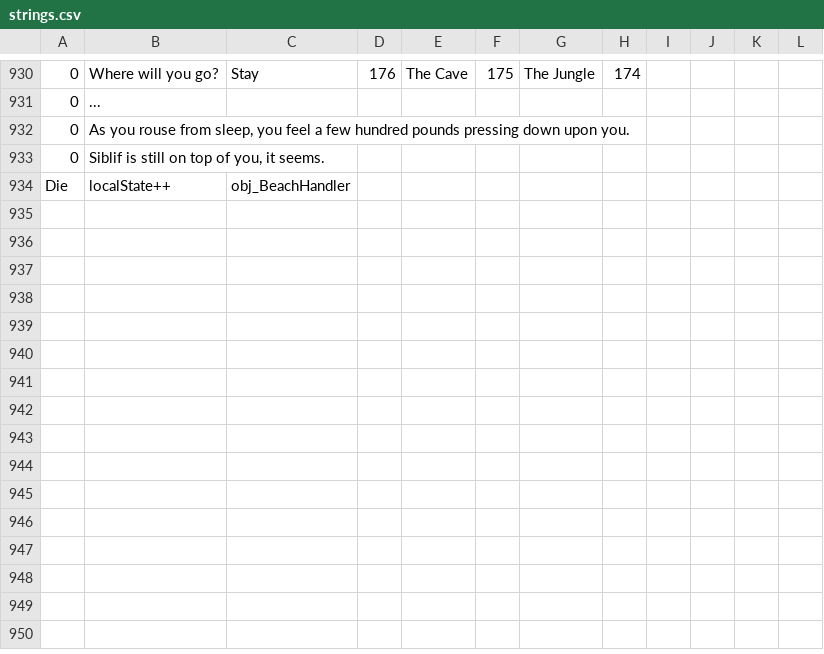
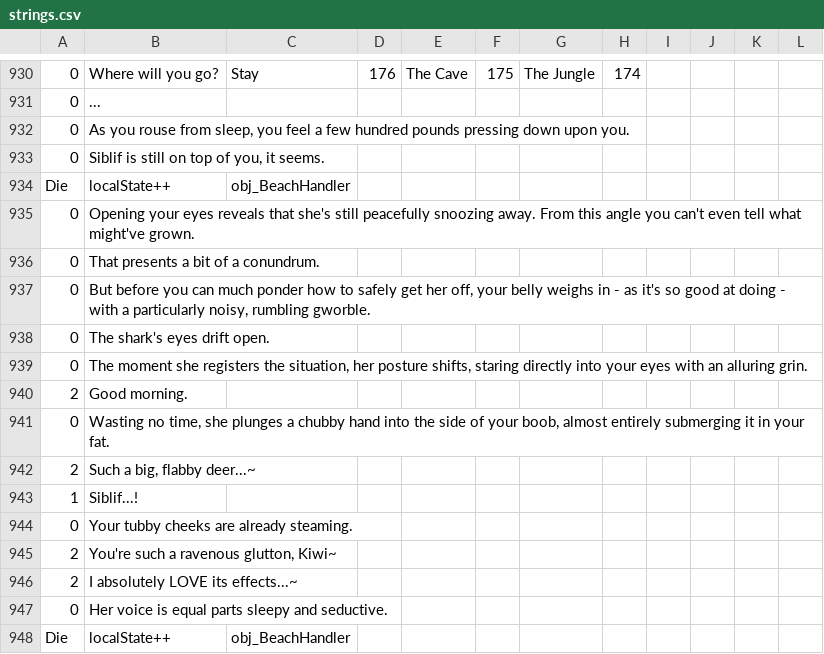
Before and after one commit to Kirobsi/Wake-With-Purpose, a CSV file: datafiles/strings.csv, drawn as a sheet; only a part is shown, gaps mark what is left out; the diff names each change by its address in the sheet, - before the commit and + after, or states it on an @@ line.

Commit message:
little baby bit of writing & beach import
+ Also adjusted positioning of a few things in the beach scene to align with this new art

```diff
--- a/datafiles/strings.csv
+++ b/datafiles/strings.csv
+row 935: 0 | Opening your eyes reveals that she's still peacefully snoozing away. From this angle you can't even tell what might've grown.
+row 936: 0 | That presents a bit of a conundrum.
+row 937: 0 | But before you can much ponder how to safely get her off, your belly weighs in - as it's so good at doing - with a particularly noisy, rumbling gworble.
+row 938: 0 | The shark's eyes drift open.
+row 939: 0 | The moment she registers the situation, her posture shifts, staring directly into your eyes with an alluring grin.
+row 940: 2 | Good morning.
+row 941: 0 | Wasting no time, she plunges a chubby hand into the side of your boob, almost entirely submerging it in your fat.
+row 942: 2 | Such a big, flabby deer...~
+row 943: 1 | Siblif...!
+row 944: 0 | Your tubby cheeks are already steaming.
+row 945: 2 | You're such a ravenous glutton, Kiwi~
+row 946: 2 | I absolutely LOVE its effects...~
+row 947: 0 | Her voice is equal parts sleepy and seductive.
+row 948: Die | localState++ | obj_BeachHandler
```
Also changed, not shown: 12 other files.
